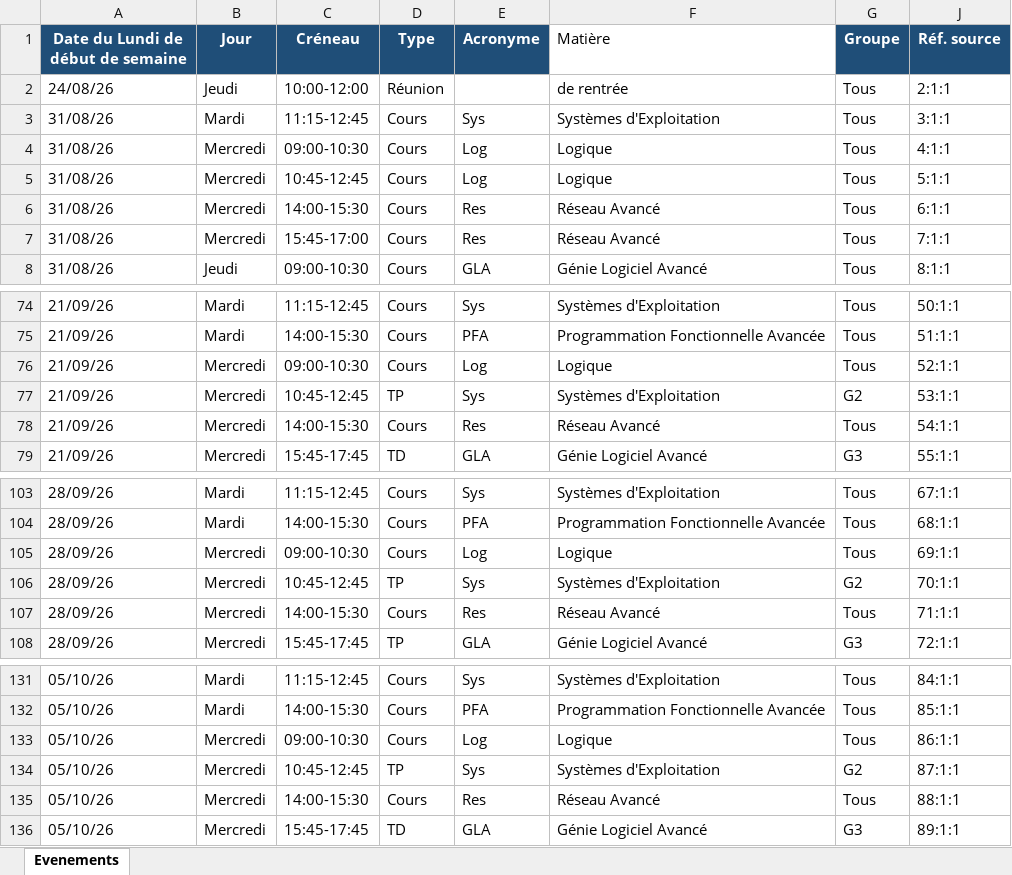
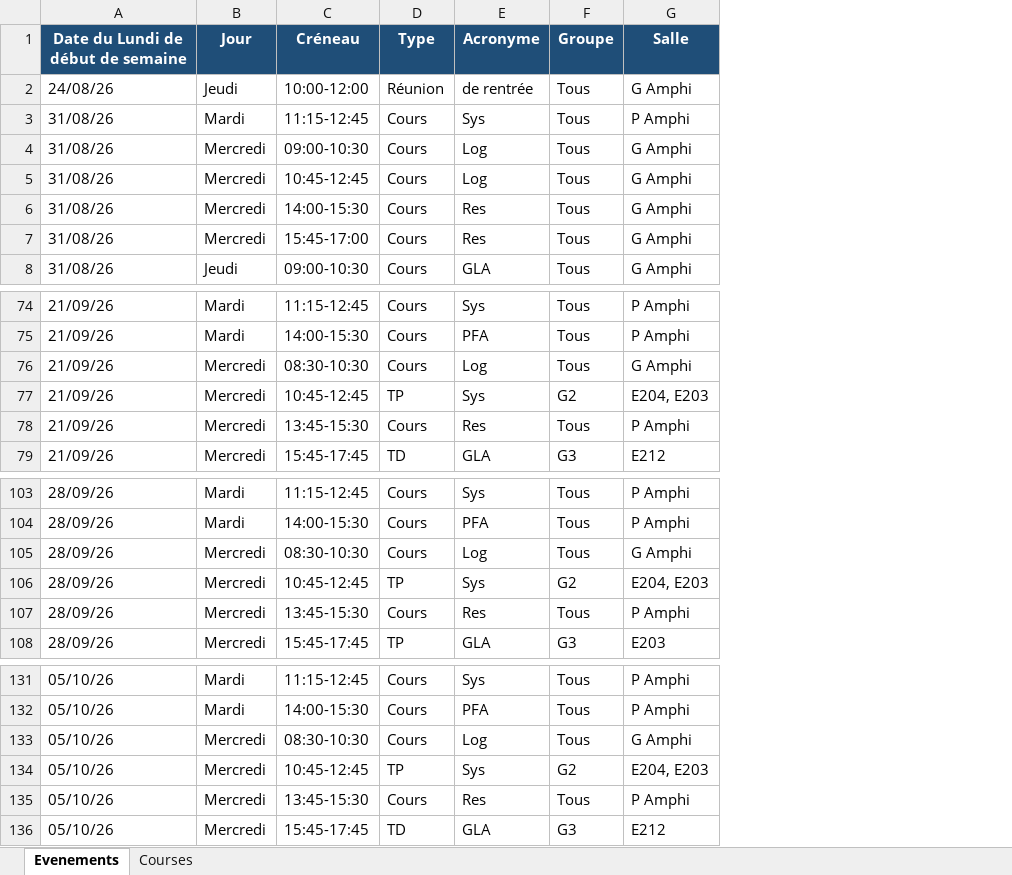
Before and after one commit to Chargou/L3-Info-EDT, an Excel workbook: planning.xlsx, sheet Evenements, drawn as a sheet; only a part is shown, gaps mark what is left out; values as stored, in another font and other column widths than the file's, no borders; table styles not drawn; removed rows and columns are numbered as before the commit, all else as after; the diff covers the shown part only; the diff names each change by its address in the sheet, - before the commit and + after, or states it on an @@ line.

Commit message:
Add Ecampus/Website links to Courses sheet and update viewer logic

```diff
--- a/planning.xlsx (sheet Evenements)
+++ b/planning.xlsx (sheet Evenements)
+sheet tab: Courses
-column F (Matière), rows 2-8: de rentrée | Systèmes d'Exploitation | Logique | Logique | Réseau Avancé | Réseau Avancé | Génie Logiciel Avancé; rows 74-79: Systèmes d'Exploitation | Programmation Fonctionnelle Avancée | Logique | Systèmes d'Exploitation | Réseau Avancé | Génie Logiciel Avancé; rows 103-108: Systèmes d'Exploitation | Programmation Fonctionnelle Avancée | Logique | Systèmes d'Exploitation | Réseau Avancé | Génie Logiciel Avancé; rows 131-136: Systèmes d'Exploitation | Programmation Fonctionnelle Avancée | Logique | Systèmes d'Exploitation | Réseau Avancé | Génie Logiciel Avancé
-column J (Réf. source), rows 2-8: 2:1:1 | 3:1:1 | 4:1:1 | 5:1:1 | 6:1:1 | 7:1:1 | 8:1:1; rows 74-79: 50:1:1 | 51:1:1 | 52:1:1 | 53:1:1 | 54:1:1 | 55:1:1; rows 103-108: 67:1:1 | 68:1:1 | 69:1:1 | 70:1:1 | 71:1:1 | 72:1:1; rows 131-136: 84:1:1 | 85:1:1 | 86:1:1 | 87:1:1 | 88:1:1 | 89:1:1
+column G (Salle), rows 2-8: G Amphi | P Amphi | G Amphi | G Amphi | G Amphi | G Amphi | G Amphi; rows 74-79: P Amphi | P Amphi | G Amphi | E204, E203 | P Amphi | E212; rows 103-108: P Amphi | P Amphi | G Amphi | E204, E203 | P Amphi | E203; rows 131-136: P Amphi | P Amphi | G Amphi | E204, E203 | P Amphi | E212
-E2 (Acronyme): (empty)
+E2 (Acronyme): de rentrée
-C76 (Créneau): 09:00-10:30
+C76 (Créneau): 08:30-10:30
-C78 (Créneau): 14:00-15:30
+C78 (Créneau): 13:45-15:30
-C105 (Créneau): 09:00-10:30
+C105 (Créneau): 08:30-10:30
-C107 (Créneau): 14:00-15:30
+C107 (Créneau): 13:45-15:30
-C133 (Créneau): 09:00-10:30
+C133 (Créneau): 08:30-10:30
-C135 (Créneau): 14:00-15:30
+C135 (Créneau): 13:45-15:30
```
Also changed, not shown: 3 edited cells elsewhere in this sheet, hidden cells, 1 other file.
